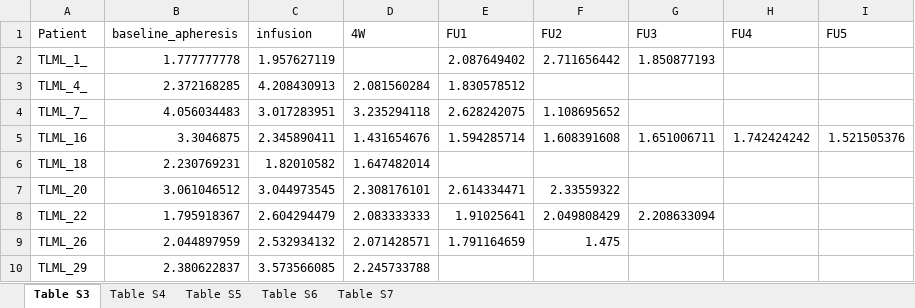
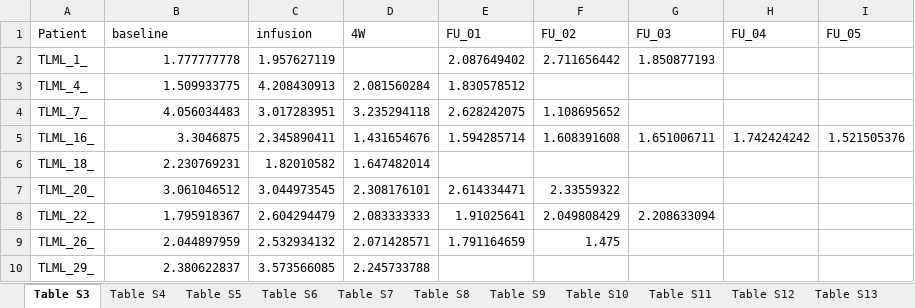
Before and after one commit to pughlab/CapTCR-TIL-Tracking, an Excel workbook: result/SupplementaryData.xlsx, sheet Table S3, drawn as a sheet; values as stored, in another font and other column widths than the file's, no borders; the diff names each change by its address in the sheet, - before the commit and + after, or states it on an @@ line.

Commit message:
Updated TLML 4 baseline

```diff
--- a/result/SupplementaryData.xlsx (sheet Table S3)
+++ b/result/SupplementaryData.xlsx (sheet Table S3)
+sheet tab: Table S8
+sheet tab: Table S9
+sheet tab: Table S10
+sheet tab: Table S11
+sheet tab: Table S12
+sheet tab: Table S13
-B1: baseline_apheresis
+B1: baseline
-E1: FU1
+E1: FU_01
-F1: FU2
+F1: FU_02
-G1: FU3
+G1: FU_03
-H1: FU4
+H1: FU_04
-I1: FU5
+I1: FU_05
-B3 (baseline): 2.372168285
+B3 (baseline): 1.509933775
-A5 (Patient): TLML_16
+A5 (Patient): TLML_16_
-A6 (Patient): TLML_18
+A6 (Patient): TLML_18_
-A7 (Patient): TLML_20
+A7 (Patient): TLML_20_
-A8 (Patient): TLML_22
+A8 (Patient): TLML_22_
-A9 (Patient): TLML_26
+A9 (Patient): TLML_26_
-A10 (Patient): TLML_29
+A10 (Patient): TLML_29_
```
Also changed, not shown: sheet Table S7, sheet Table S4, sheet Table S5, sheet Table S6, data/SampleKeys.xlsx, 13 other files.
